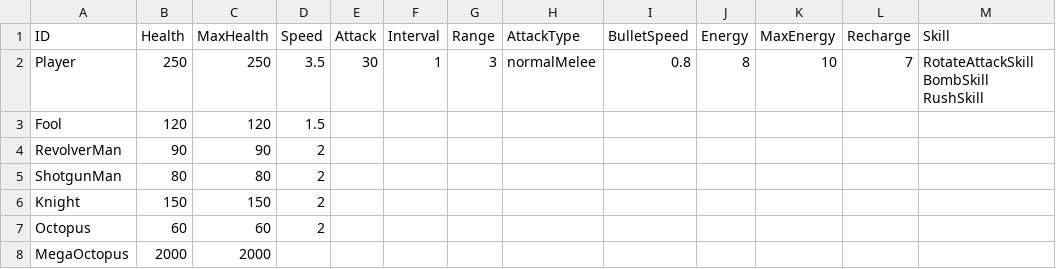
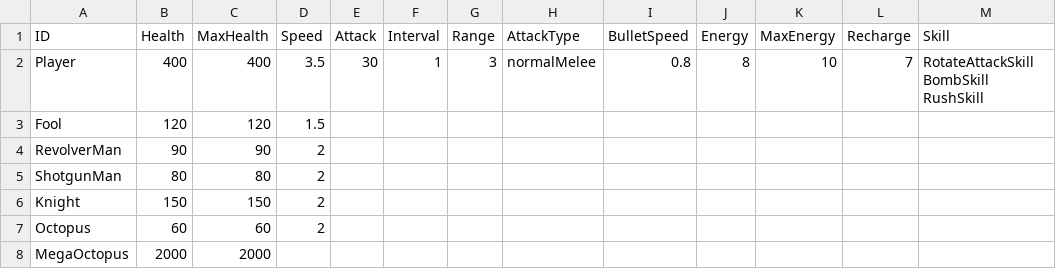
Before and after one commit to auutesius/NotionWorld, a CSV file: Assets/Resources/ArchetypeTable.csv, drawn as a sheet; only a part is shown; the diff names each change by its address in the sheet, - before the commit and + after, or states it on an @@ line.

```diff
--- a/Assets/Resources/ArchetypeTable.csv
+++ b/Assets/Resources/ArchetypeTable.csv
-B2 (Health): 250
+B2 (Health): 400
-C2 (MaxHealth): 250
+C2 (MaxHealth): 400
```
Also changed, not shown: 24 other files.
